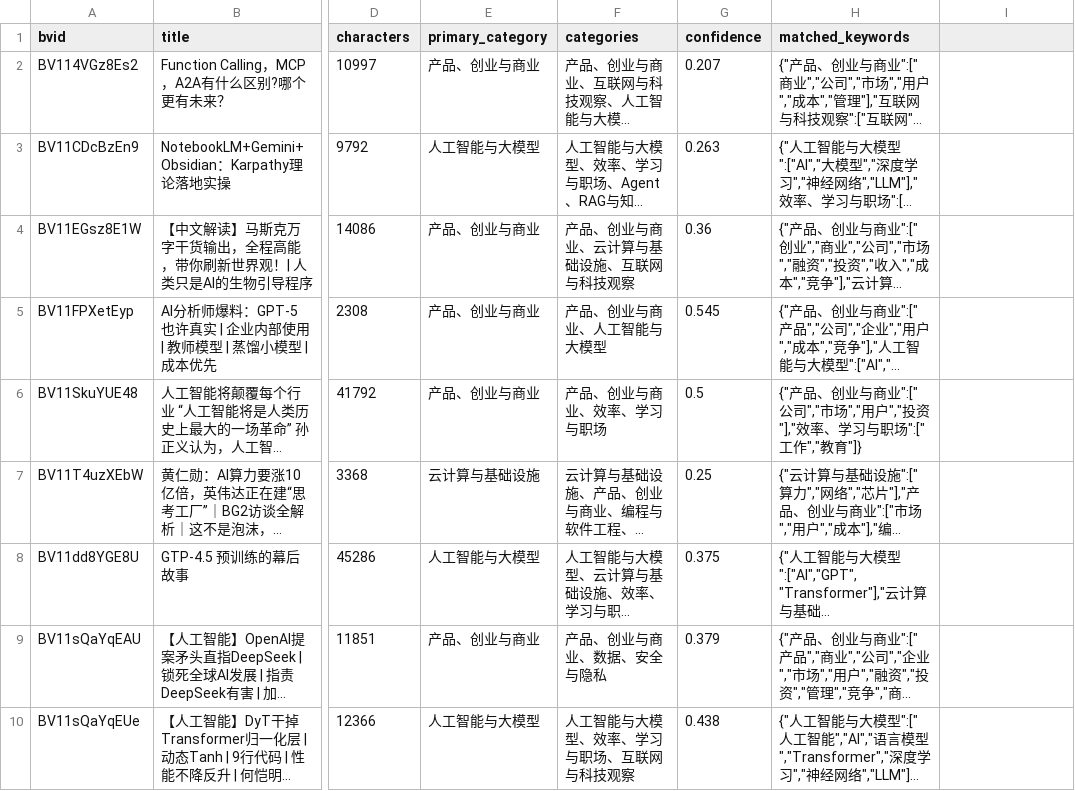
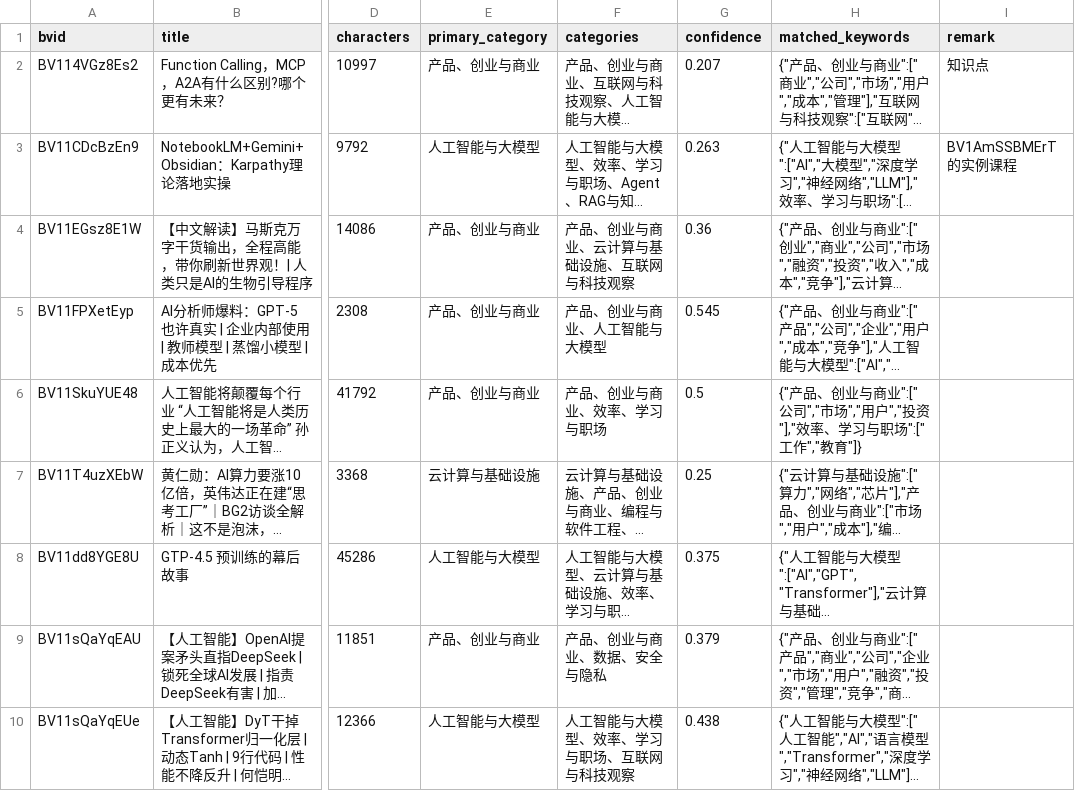
Before and after one commit to Business-Unit-for-Video/bilibili-280534030-video2text, a CSV file: classification/video-classification.csv, drawn as a sheet; only a part is shown, gaps mark what is left out; long unchanged cells end in …; the diff names each change by its address in the sheet, - before the commit and + after, or states it on an @@ line.

Commit message:
Update video-classification.csv

```diff
--- a/classification/video-classification.csv
+++ b/classification/video-classification.csv
-I1: (empty)
+I1: remark
-I2 (remark): (empty)
+I2 (remark): 知识点
-I3 (remark): (empty)
+I3 (remark): BV1AmSSBMErT的实例课程
```
